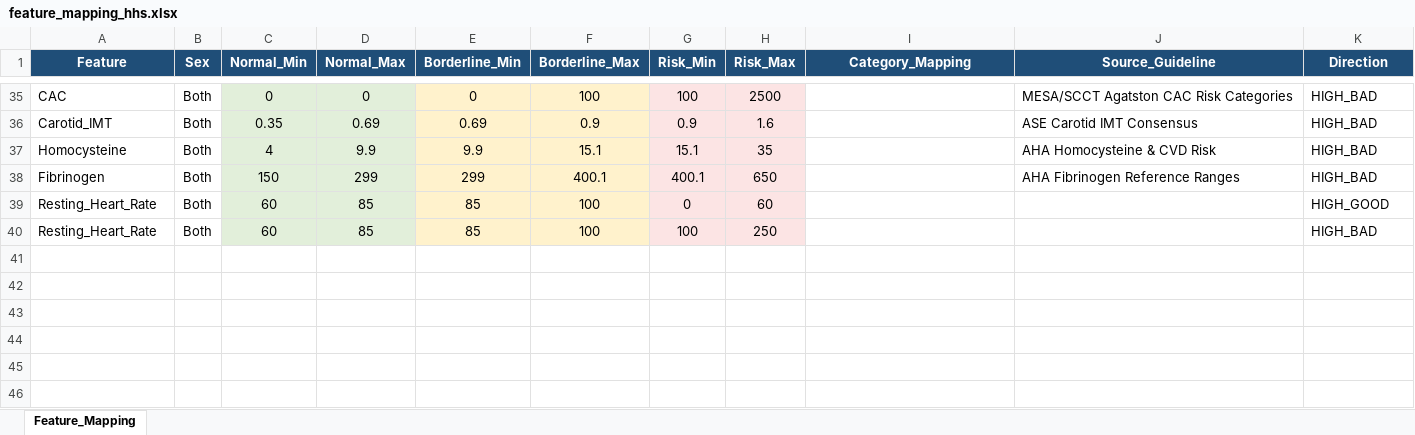
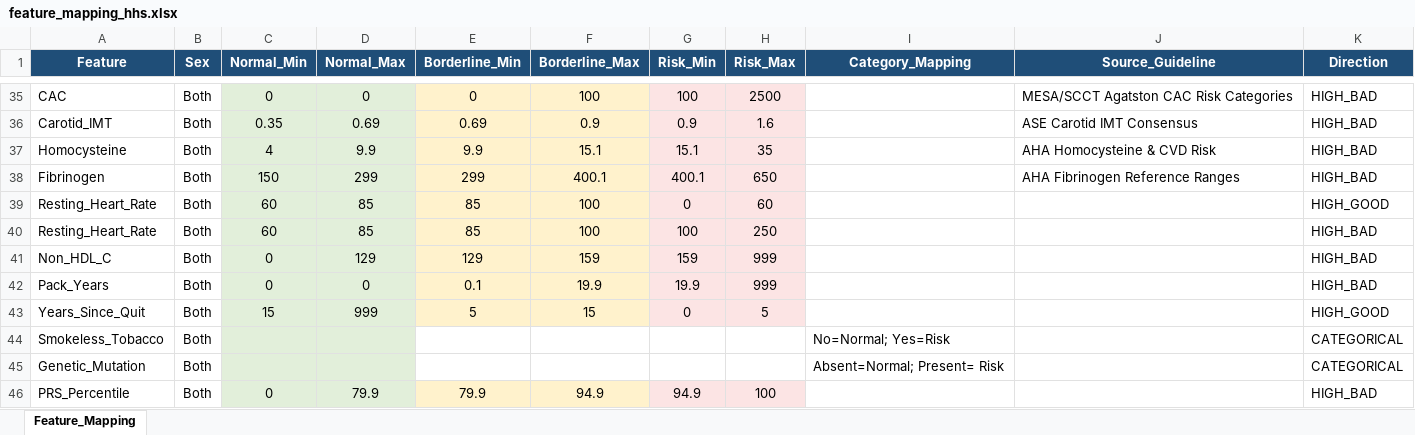
Before and after one commit to sh-drishti/heart-health-score, an Excel workbook: data/feature_mapping_hhs.xlsx, sheet Feature_Mapping, drawn as a sheet; only a part is shown, gaps mark what is left out; values as stored, in another font and other column widths than the file's, no borders; the diff names each change by its address in the sheet, - before the commit and + after, or states it on an @@ line.

```diff
--- a/data/feature_mapping_hhs.xlsx (sheet Feature_Mapping)
+++ b/data/feature_mapping_hhs.xlsx (sheet Feature_Mapping)
+row 41: Non_HDL_C | Both | 0 | 129 | 129 | 159 | 159 | 999 |  |  | HIGH_BAD
+row 42: Pack_Years | Both | 0 | 0 | 0.1 | 19.9 | 19.9 | 999 |  |  | HIGH_BAD
+row 43: Years_Since_Quit | Both | 15 | 999 | 5 | 15 | 0 | 5 |  |  | HIGH_GOOD
+row 44: Smokeless_Tobacco | Both |  |  |  |  |  |  | No=Normal; Yes=Risk |  | CATEGORICAL
+row 45: Genetic_Mutation | Both |  |  |  |  |  |  | Absent=Normal; Present= Risk |  | CATEGORICAL
+row 46: PRS_Percentile | Both | 0 | 79.9 | 79.9 | 94.9 | 94.9 | 100 |  |  | HIGH_BAD
```
Also changed, not shown: 9 other files.
